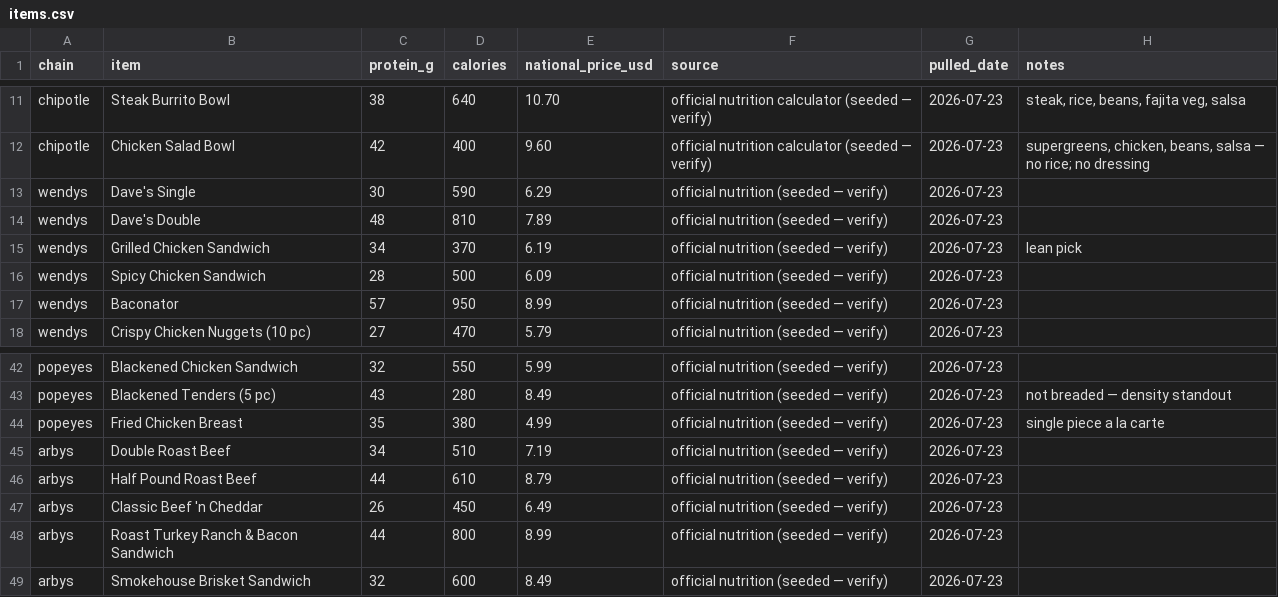
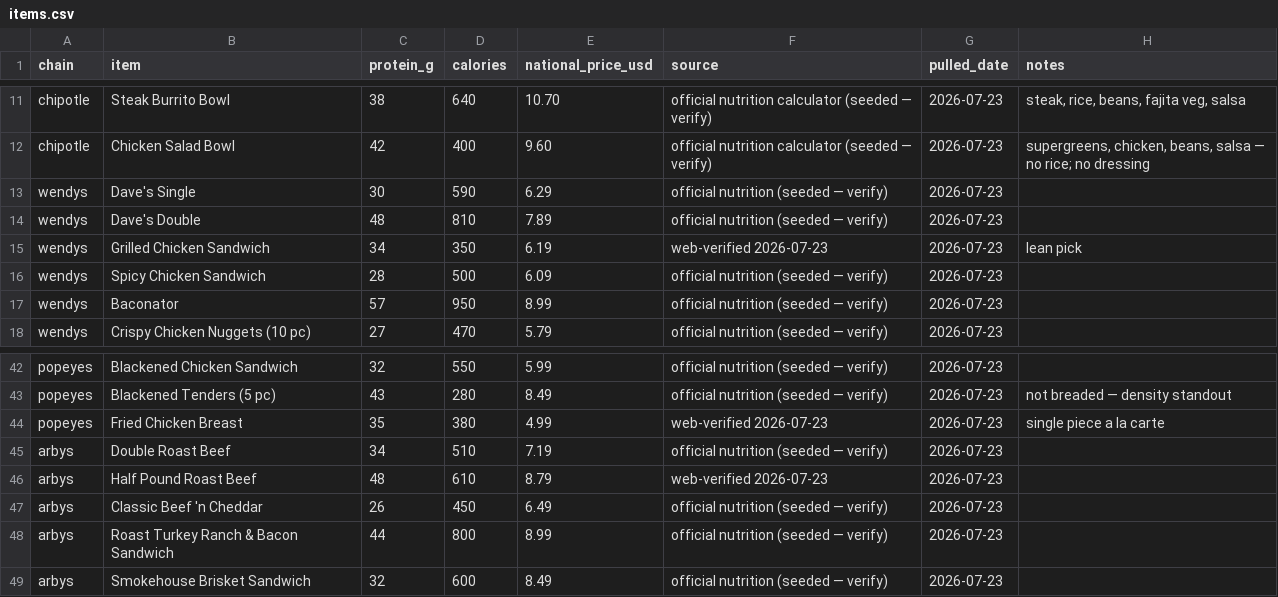
Before and after one commit to jaysteezy-max/optimal-protein, a CSV file: data/items.csv, drawn as a sheet; only a part is shown, gaps mark what is left out; the diff covers the shown part only.

```diff
--- a/data/items.csv
+++ b/data/items.csv
@@ -14,3 +14,3 @@ wendys,Dave's Single,30,590,6.29,official nutrition (seeded — verify),2026-07-
 wendys,Dave's Double,48,810,7.89,official nutrition (seeded — verify),2026-07-23,
-wendys,Grilled Chicken Sandwich,34,370,6.19,official nutrition (seeded — verify),2026-07-23,lean pick
+wendys,Grilled Chicken Sandwich,34,350,6.19,web-verified 2026-07-23,2026-07-23,lean pick
 wendys,Spicy Chicken Sandwich,28,500,6.09,official nutrition (seeded — verify),2026-07-23,
@@ -43,5 +43,5 @@ popeyes,Blackened Chicken Sandwich,32,550,5.99,official nutrition (seeded — ve
 popeyes,Blackened Tenders (5 pc),43,280,8.49,official nutrition (seeded — verify),2026-07-23,not breaded — density standout
-popeyes,Fried Chicken Breast,35,380,4.99,official nutrition (seeded — verify),2026-07-23,single piece a la carte
+popeyes,Fried Chicken Breast,35,380,4.99,web-verified 2026-07-23,2026-07-23,single piece a la carte
 arbys,Double Roast Beef,34,510,7.19,official nutrition (seeded — verify),2026-07-23,
-arbys,Half Pound Roast Beef,44,610,8.79,official nutrition (seeded — verify),2026-07-23,
+arbys,Half Pound Roast Beef,48,610,8.79,web-verified 2026-07-23,2026-07-23,
 arbys,Classic Beef 'n Cheddar,26,450,6.49,official nutrition (seeded — verify),2026-07-23,
```
Also changed, not shown: 49 edited cells elsewhere in this file, 4 other files.
